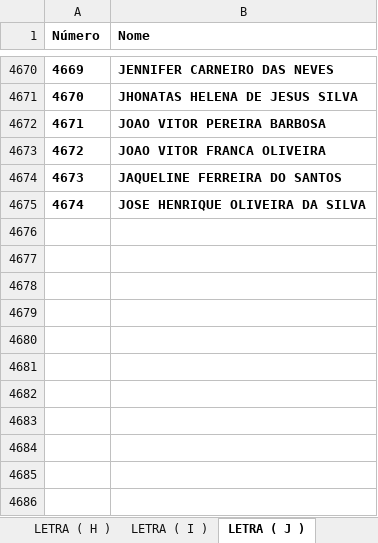
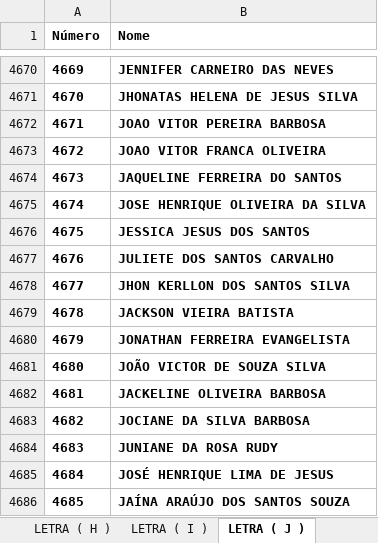
Before and after one commit to eijoeljunior289/estadual, an Excel workbook: LISTA DE NOMES DE A - Z.xlsx, sheet LETRA ( J ), drawn as a sheet; only a part is shown, gaps mark what is left out; values as stored, in another font and other column widths than the file's, no borders; charts and pictures not drawn; the diff names each change by its address in the sheet, - before the commit and + after, or states it on an @@ line.

```diff
--- a/LISTA DE NOMES DE A - Z.xlsx (sheet LETRA ( J ))
+++ b/LISTA DE NOMES DE A - Z.xlsx (sheet LETRA ( J ))
+row 4676: 4675 | JESSICA JESUS DOS SANTOS
+row 4677: 4676 | JULIETE DOS SANTOS CARVALHO
+row 4678: 4677 | JHON KERLLON DOS SANTOS SILVA
+row 4679: 4678 | JACKSON VIEIRA BATISTA
+row 4680: 4679 | JONATHAN FERREIRA EVANGELISTA
+row 4681: 4680 | JOÃO VICTOR DE SOUZA SILVA
+row 4682: 4681 | JACKELINE OLIVEIRA BARBOSA
+row 4683: 4682 | JOCIANE DA SILVA BARBOSA
+row 4684: 4683 | JUNIANE DA ROSA RUDY
+row 4685: 4684 | JOSÉ HENRIQUE LIMA DE JESUS
+row 4686: 4685 | JAÍNA ARAÚJO DOS SANTOS SOUZA
```
Also changed, not shown: sheet LETRA ( A ), sheet LETRA ( K ), sheet LETRA ( R ), sheet LETRA ( W ), sheet LETRA ( C ), sheet LETRA ( E ), 13 more sheets, other sheet tabs, charts or pictures.
